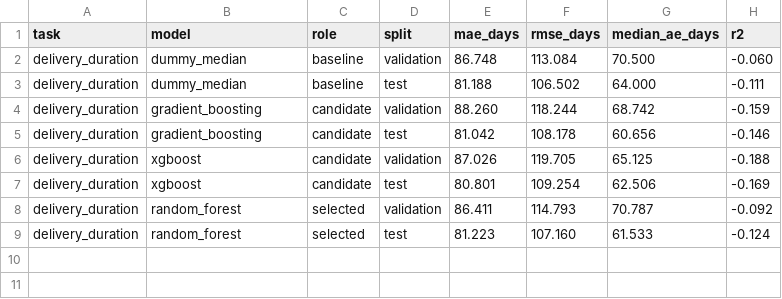
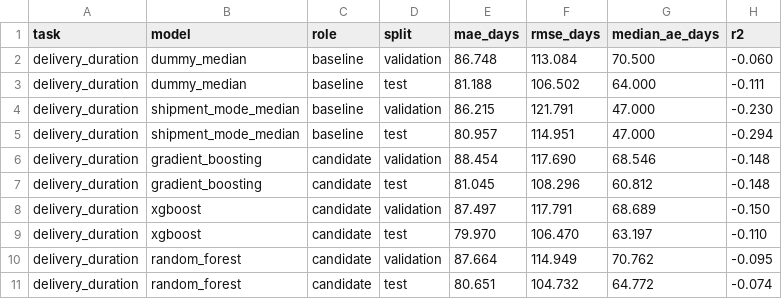
Before and after one commit to AleenaAhmed007/SCOPE, a CSV file: reports/metrics/model_results_duration.csv, drawn as a sheet.

```diff
--- a/reports/metrics/model_results_duration.csv
+++ b/reports/metrics/model_results_duration.csv
@@ -3,7 +3,9 @@ delivery_duration,dummy_median,baseline,validation,86.748,113.084,70.500,-0.060
 delivery_duration,dummy_median,baseline,test,81.188,106.502,64.000,-0.111
-delivery_duration,gradient_boosting,candidate,validation,88.260,118.244,68.742,-0.159
-delivery_duration,gradient_boosting,candidate,test,81.042,108.178,60.656,-0.146
-delivery_duration,xgboost,candidate,validation,87.026,119.705,65.125,-0.188
-delivery_duration,xgboost,candidate,test,80.801,109.254,62.506,-0.169
-delivery_duration,random_forest,selected,validation,86.411,114.793,70.787,-0.092
-delivery_duration,random_forest,selected,test,81.223,107.160,61.533,-0.124
+delivery_duration,shipment_mode_median,baseline,validation,86.215,121.791,47.000,-0.230
+delivery_duration,shipment_mode_median,baseline,test,80.957,114.951,47.000,-0.294
+delivery_duration,gradient_boosting,candidate,validation,88.454,117.690,68.546,-0.148
+delivery_duration,gradient_boosting,candidate,test,81.045,108.296,60.812,-0.148
+delivery_duration,xgboost,candidate,validation,87.497,117.791,68.689,-0.150
+delivery_duration,xgboost,candidate,test,79.970,106.470,63.197,-0.110
+delivery_duration,random_forest,candidate,validation,87.664,114.949,70.762,-0.095
+delivery_duration,random_forest,candidate,test,80.651,104.732,64.772,-0.074
```
Also changed, not shown: reports/metrics/model_results_forecasting.csv, reports/metrics/model_results_late_delivery.csv, 10 other files.
